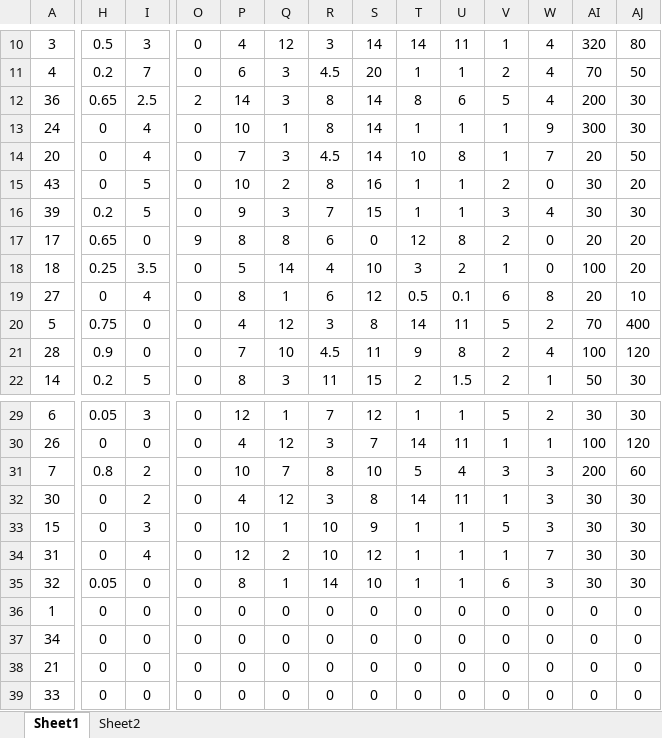
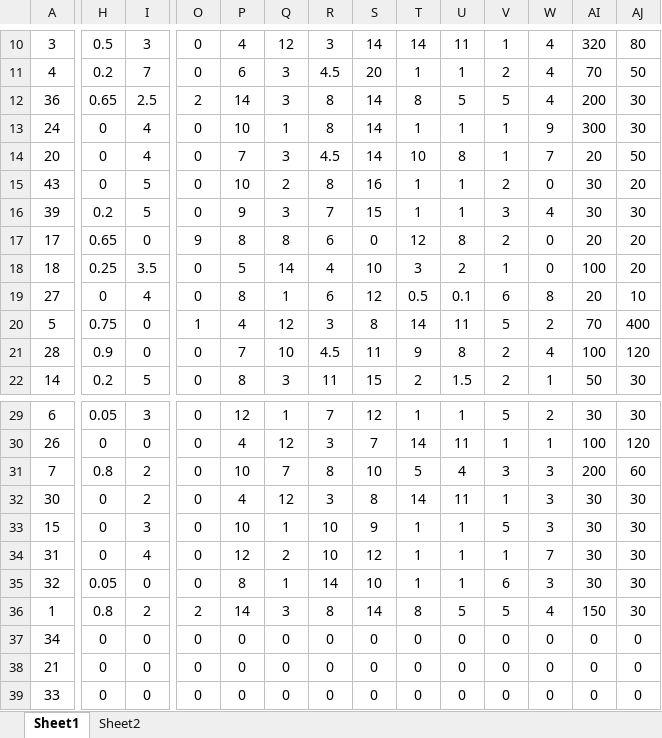
Before and after one commit to wowuliusi/Summoner-s-War, an Excel workbook: xlsx/worth.xlsx, sheet Sheet1, drawn as a sheet; only a part is shown, gaps mark what is left out; values as stored, in another font and other column widths than the file's, no borders; the diff covers the shown part only; the diff names each change by its address in the sheet, - before the commit and + after, or states it on an @@ line.

```diff
--- a/xlsx/worth.xlsx (sheet Sheet1)
+++ b/xlsx/worth.xlsx (sheet Sheet1)
-U12: 6
+U12: 5
-O20: 0
+O20: 1
-H36: 0
+H36: 0.8
-I36: 0
+I36: 2
-O36: 0
+O36: 2
-P36: 0
+P36: 14
-Q36: 0
+Q36: 3
-R36: 0
+R36: 8
-S36: 0
+S36: 14
-T36: 0
+T36: 8
-U36: 0
+U36: 5
-V36: 0
+V36: 5
-W36: 0
+W36: 4
-AI36: 0
+AI36: 150
-AJ36: 0
+AJ36: 30
```
Also changed, not shown: 11 edited cells elsewhere in this sheet, 2 other files.
